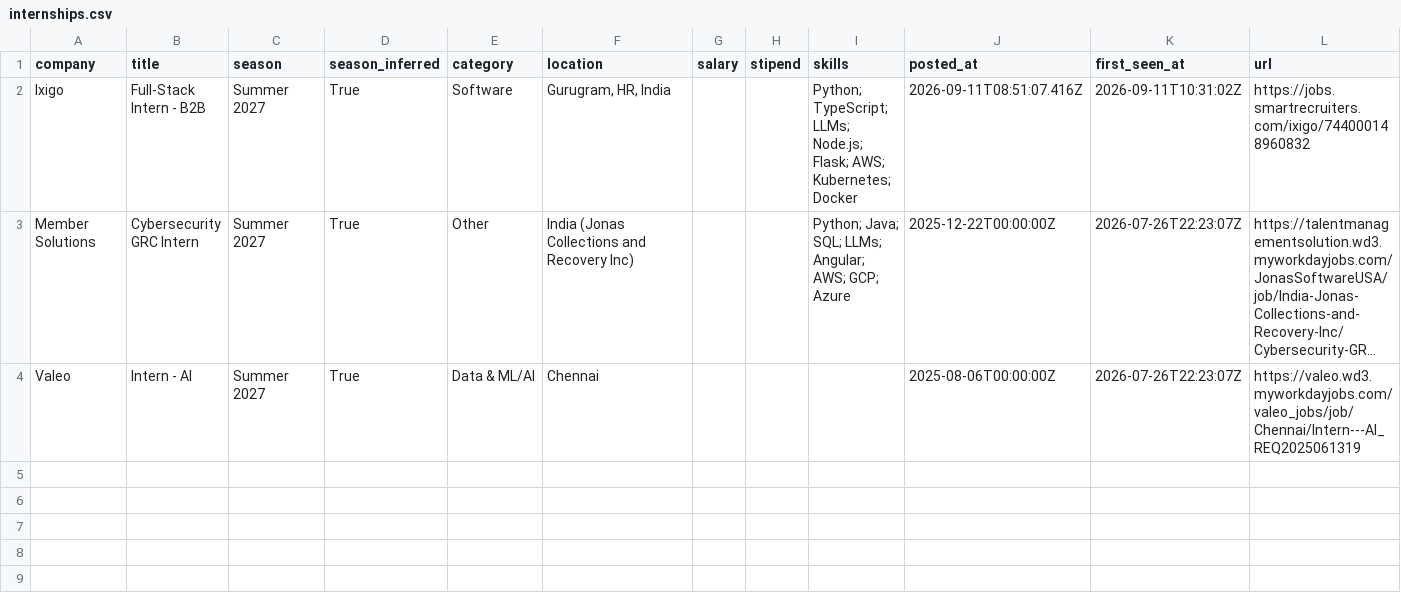
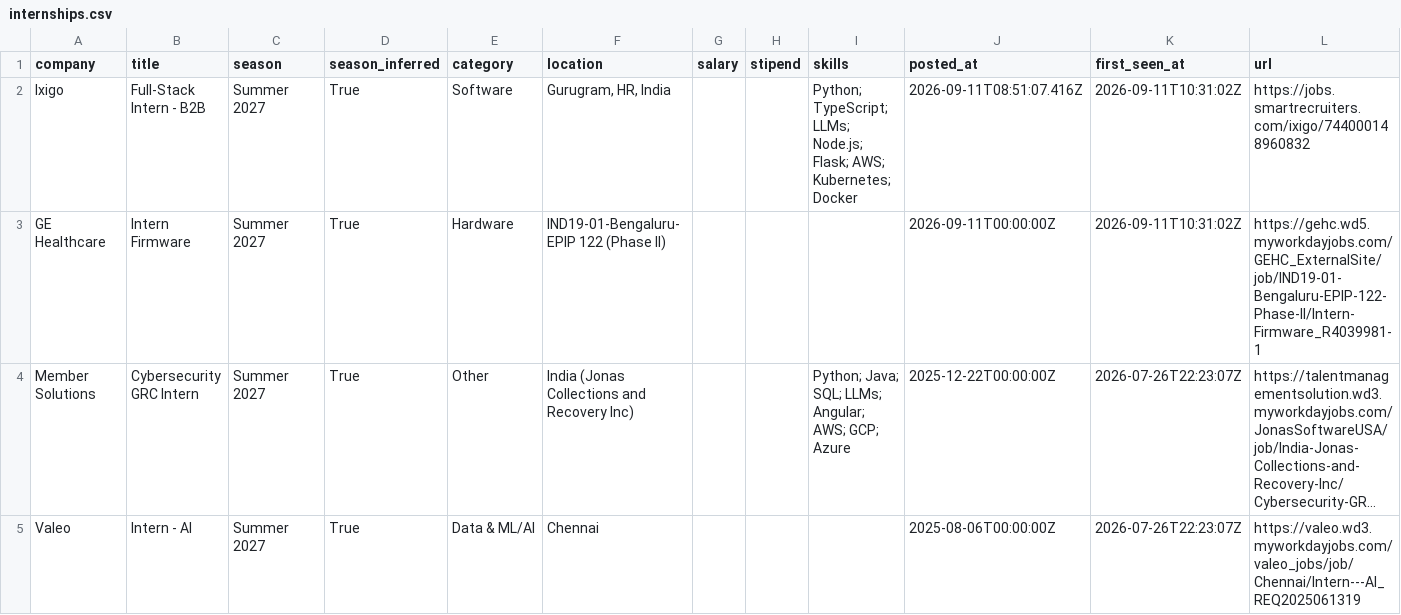
Before and after one commit to Rohan-droid7341/internship-engine-india, a CSV file: data/internships.csv, drawn as a sheet; long unchanged cells end in …; the diff names each change by its address in the sheet, - before the commit and + after, or states it on an @@ line.

Commit message:
chore: update internships (2026-09-15 05:45 UTC)

```diff
--- a/data/internships.csv
+++ b/data/internships.csv
+row 3: GE Healthcare | Intern Firmware | Summer 2027 | True | Hardware | IND19-01-Bengaluru-EPIP 122 (Phase II) |  |  |  | 2026-09-11T00:00:00Z | 2026-09-11T10:31:02Z | https://gehc.wd5.myworkdayjobs.com/GEHC_ExternalSite/job/IND19-01-Bengaluru-EPIP-122-Phase-II/Intern-Firmware_R4039981-1
```
Also changed, not shown: 12 other files.
